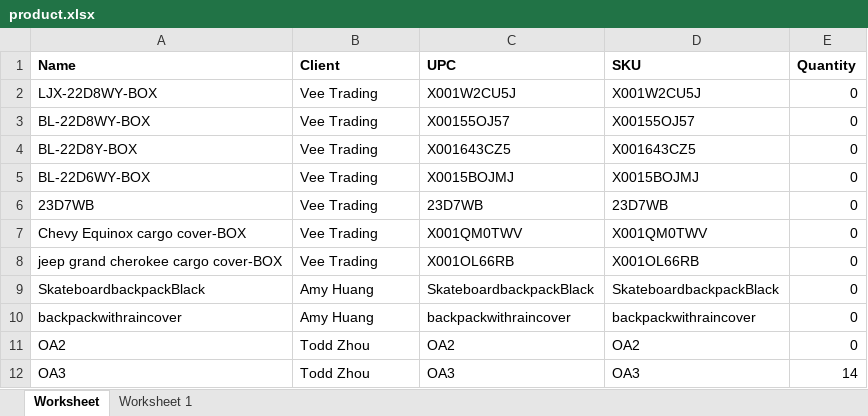
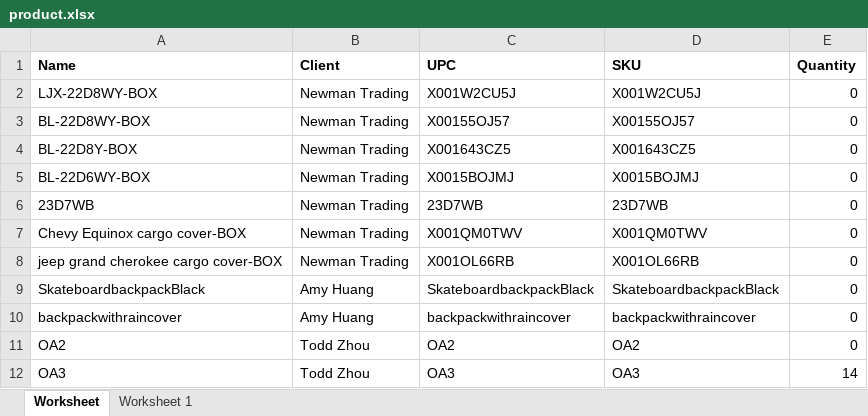
Before and after one commit to que2018/c3, an Excel workbook: admin/assets/file/export/product.xlsx, sheet Worksheet, drawn as a sheet; only a part is shown; values as stored, in another font and other column widths than the file's, no borders; the diff names each change by its address in the sheet, - before the commit and + after, or states it on an @@ line.

```diff
--- a/admin/assets/file/export/product.xlsx (sheet Worksheet)
+++ b/admin/assets/file/export/product.xlsx (sheet Worksheet)
-B2:B8 (Client): Vee Trading
+B2:B8 (Client): Newman Trading
```
Also changed, not shown: admin/assets/file/export/checkin.xlsx, 15 other files.
